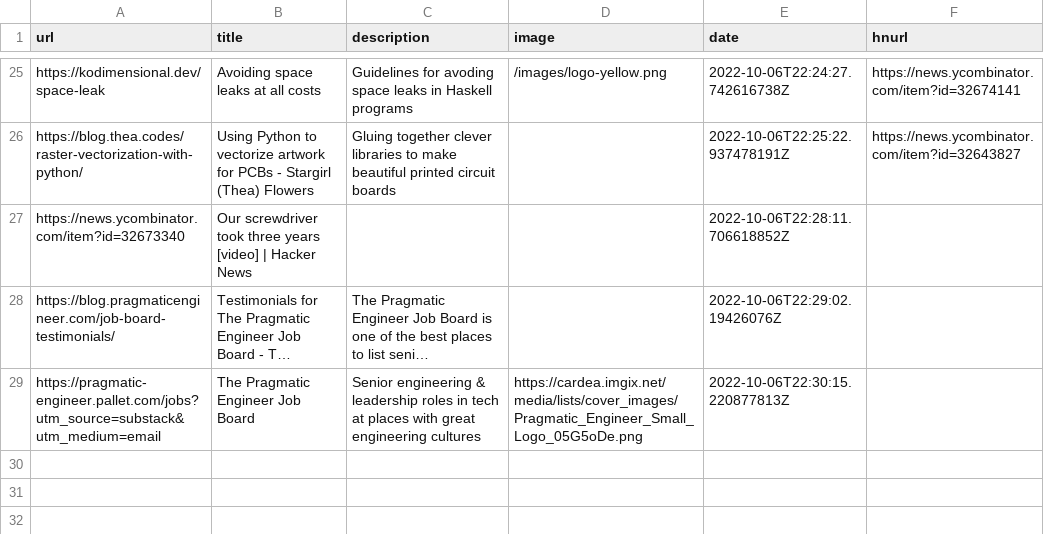
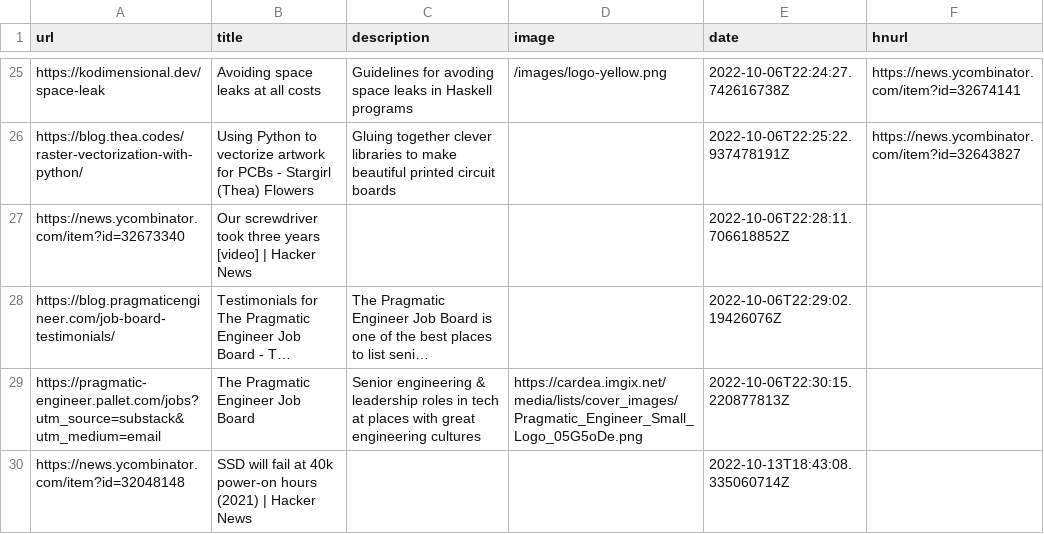
Before and after one commit to AdditionalMetal/readingList, a CSV file: readingList.csv, drawn as a sheet; only a part is shown, gaps mark what is left out; long unchanged cells end in …; the diff names each change by its address in the sheet, - before the commit and + after, or states it on an @@ line.

Commit message:
Automated reading list update on Thu Oct 13 18:43:08 UTC 2022

```diff
--- a/readingList.csv
+++ b/readingList.csv
+row 30: https://news.ycombinator.com/item?id=32048148 | SSD will fail at 40k power-on hours (2021) | Hacker News |  |  | 2022-10-13T18:43:08.335060714Z
```
